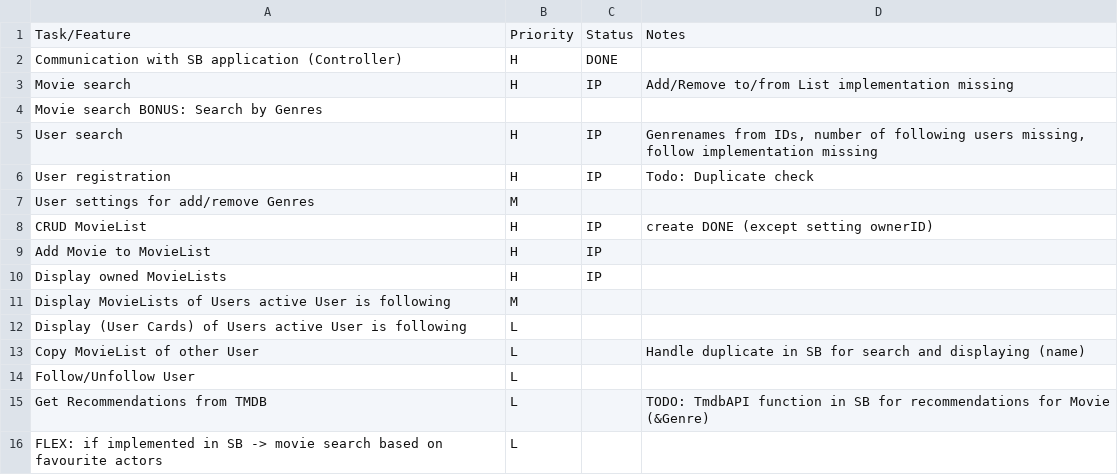
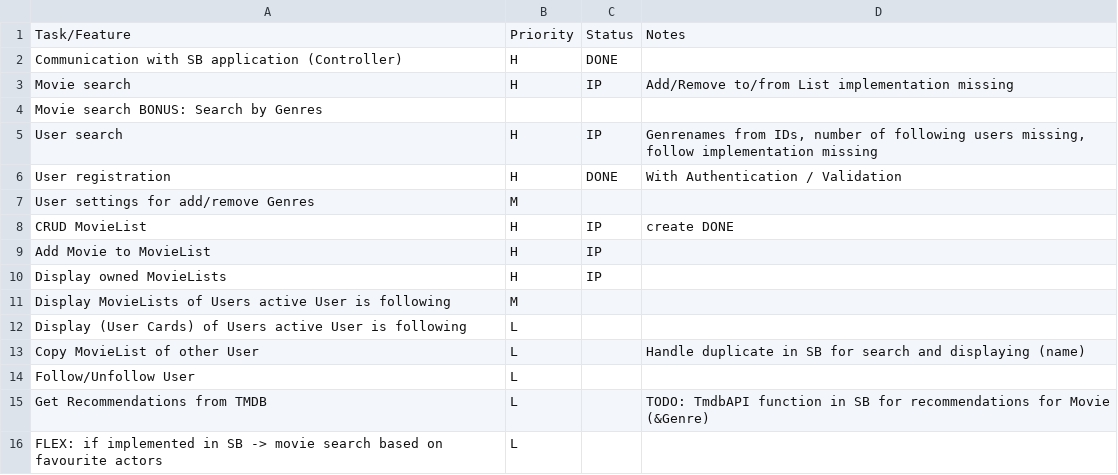
Before and after one commit to MrOrange1992/SWENGular, a CSV file: TODO.csv, drawn as a sheet.

Commit message:
update

```diff
--- a/TODO.csv
+++ b/TODO.csv
@@ -5,5 +5,5 @@ Task/Feature,Priority,Status,Notes
 "User search",H,IP,"Genrenames from IDs, number of following users missing, follow implementation missing"
-"User registration",H,IP,"Todo: Duplicate check"
+"User registration",H,DONE,"With Authentication / Validation"
 "User settings for add/remove Genres",M,,
-"CRUD MovieList",H,IP,"create DONE (except setting ownerID)"
+"CRUD MovieList",H,IP,"create DONE"
 "Add Movie to MovieList",H,IP,
```
